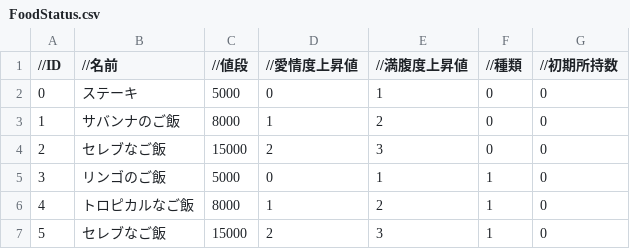
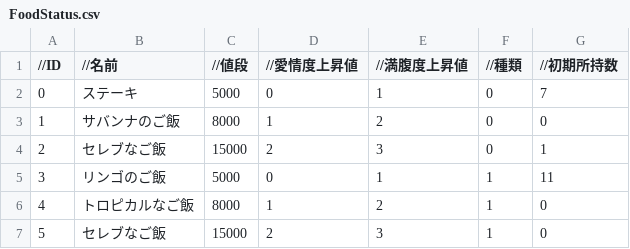
Before and after one commit to ryohalon/ZooGame, a CSV file: Assets/hujiwara/FoodStatus.csv, drawn as a sheet.

```diff
--- a/Assets/hujiwara/FoodStatus.csv
+++ b/Assets/hujiwara/FoodStatus.csv
@@ -1,6 +1,6 @@
 //ID,//名前,//値段,//愛情度上昇値,//満腹度上昇値,//種類,//初期所持数
-0,ステーキ,5000,0,1,0,0
+0,ステーキ,5000,0,1,0,7
 1,サバンナのご飯,8000,1,2,0,0
-2,セレブなご飯,15000,2,3,0,0
-3,リンゴのご飯,5000,0,1,1,0
+2,セレブなご飯,15000,2,3,0,1
+3,リンゴのご飯,5000,0,1,1,11
 4,トロピカルなご飯,8000,1,2,1,0
```
Also changed, not shown: 3 other files.
